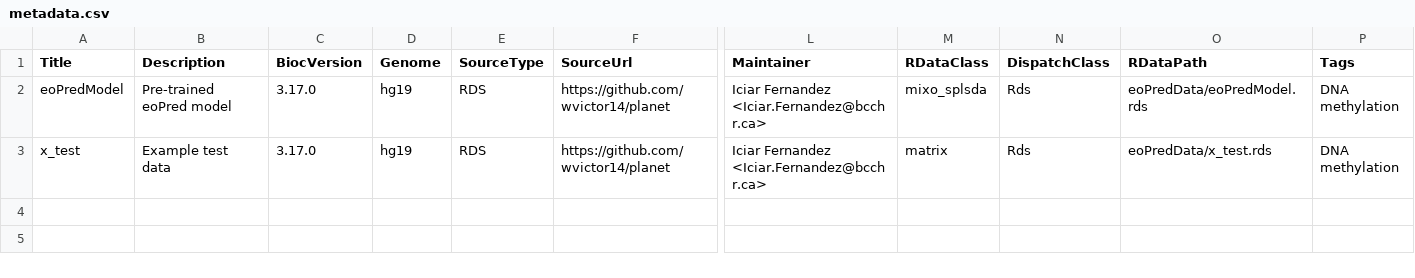
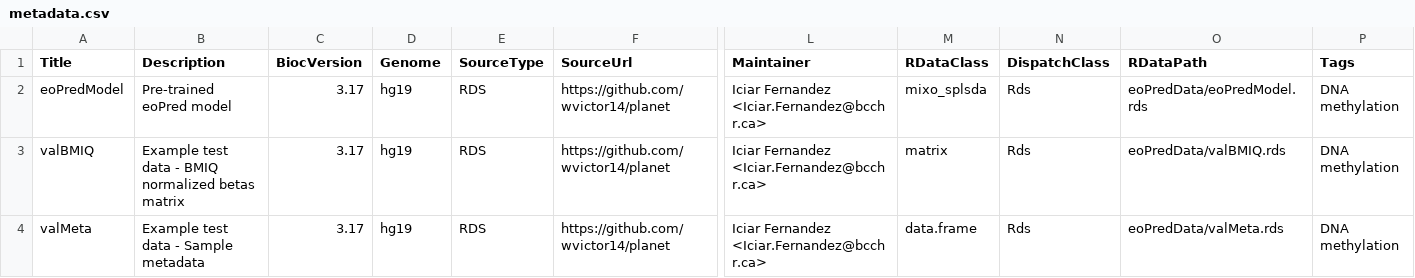
Before and after one commit to bioc/eoPredData, a CSV file: inst/extdata/metadata.csv, drawn as a sheet; only a part is shown, gaps mark what is left out; rows hold the shown columns only; the diff names each change by its address in the sheet, - before the commit and + after, or states it on an @@ line.

```diff
--- a/inst/extdata/metadata.csv
+++ b/inst/extdata/metadata.csv
-C2:C3 (BiocVersion): 3.17.0
+C2:C3 (BiocVersion): 3.17
-A3 (Title): x_test
+A3 (Title): valBMIQ
-B3 (Description): Example test data
+B3 (Description): Example test data - BMIQ normalized betas matrix
-O3 (RDataPath): eoPredData/x_test.rds
+O3 (RDataPath): eoPredData/valBMIQ.rds
+row 4: valMeta | Example test data - Sample metadata | 3.17 | hg19 | RDS | https://github.com/wvictor14/planet | Iciar Fernandez <Iciar.Fernandez@bcchr.ca> | data.frame | Rds | eoPredData/valMeta.rds | DNA methylation
```
Also changed, not shown: 2 other files.
